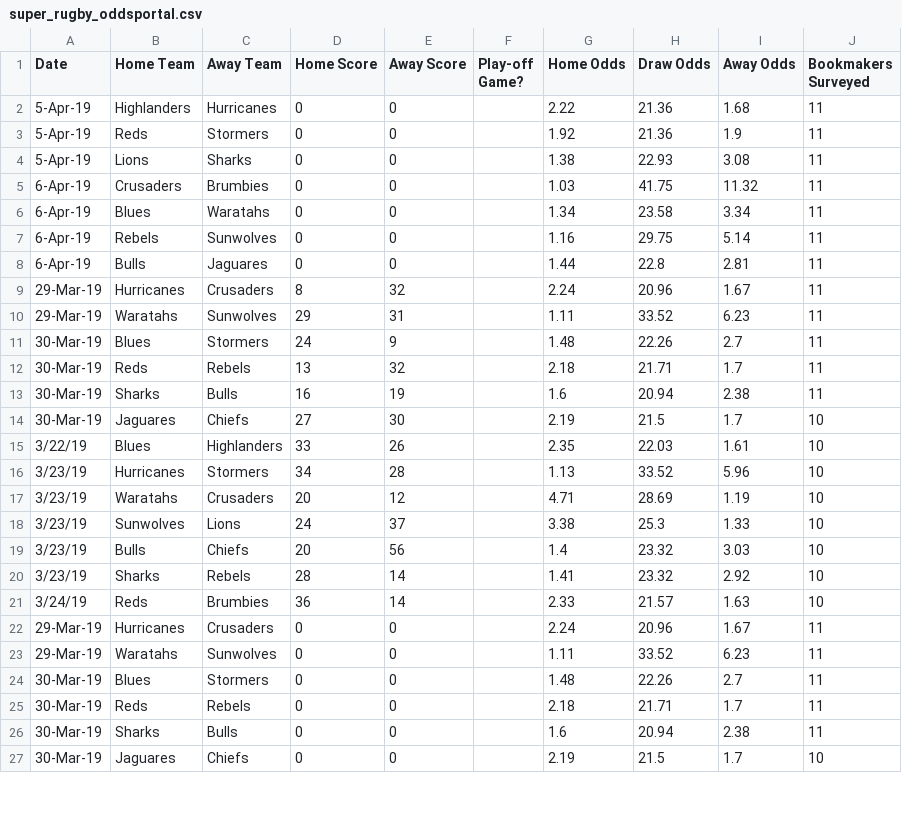
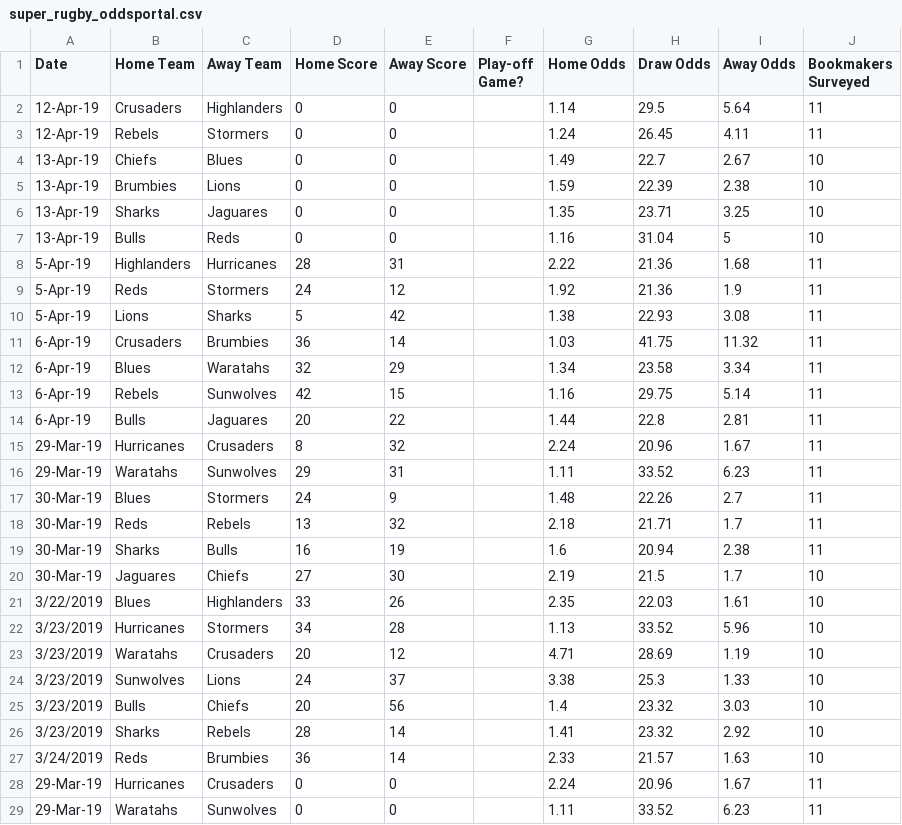
Before and after one commit to kieranbd/superrugby-predictor, a CSV file: super_rugby_oddsportal.csv, drawn as a sheet; only a part is shown; the shorter side is filled out with more unchanged rows; the diff covers the shown part only.

Commit message:
12 apr odds

```diff
--- a/super_rugby_oddsportal.csv
+++ b/super_rugby_oddsportal.csv
@@ -1,9 +1,15 @@
 Date,Home Team,Away Team,Home Score,Away Score,Play-off Game?,Home Odds,Draw Odds,Away Odds,Bookmakers Surveyed
-5-Apr-19,Highlanders,Hurricanes,0,0,,2.22,21.36,1.68,11
-5-Apr-19,Reds,Stormers,0,0,,1.92,21.36,1.9,11
-5-Apr-19,Lions,Sharks,0,0,,1.38,22.93,3.08,11
-6-Apr-19,Crusaders,Brumbies,0,0,,1.03,41.75,11.32,11
-6-Apr-19,Blues,Waratahs,0,0,,1.34,23.58,3.34,11
-6-Apr-19,Rebels,Sunwolves,0,0,,1.16,29.75,5.14,11
-6-Apr-19,Bulls,Jaguares,0,0,,1.44,22.8,2.81,11
+12-Apr-19,Crusaders,Highlanders,0,0,,1.14,29.5,5.64,11
+12-Apr-19,Rebels,Stormers,0,0,,1.24,26.45,4.11,11
+13-Apr-19,Chiefs,Blues,0,0,,1.49,22.7,2.67,10
+13-Apr-19,Brumbies,Lions,0,0,,1.59,22.39,2.38,10
+13-Apr-19,Sharks,Jaguares,0,0,,1.35,23.71,3.25,10
+13-Apr-19,Bulls,Reds,0,0,,1.16,31.04,5,10
+5-Apr-19,Highlanders,Hurricanes,28,31,,2.22,21.36,1.68,11
+5-Apr-19,Reds,Stormers,24,12,,1.92,21.36,1.9,11
+5-Apr-19,Lions,Sharks,5,42,,1.38,22.93,3.08,11
+6-Apr-19,Crusaders,Brumbies,36,14,,1.03,41.75,11.32,11
+6-Apr-19,Blues,Waratahs,32,29,,1.34,23.58,3.34,11
+6-Apr-19,Rebels,Sunwolves,42,15,,1.16,29.75,5.14,11
+6-Apr-19,Bulls,Jaguares,20,22,,1.44,22.8,2.81,11
 29-Mar-19,Hurricanes,Crusaders,8,32,,2.24,20.96,1.67,11
@@ -14,9 +20,9 @@
 30-Mar-19,Jaguares,Chiefs,27,30,,2.19,21.5,1.7,10
-3/22/19,Blues,Highlanders,33,26,,2.35,22.03,1.61,10
-3/23/19,Hurricanes,Stormers,34,28,,1.13,33.52,5.96,10
-3/23/19,Waratahs,Crusaders,20,12,,4.71,28.69,1.19,10
-3/23/19,Sunwolves,Lions,24,37,,3.38,25.3,1.33,10
-3/23/19,Bulls,Chiefs,20,56,,1.4,23.32,3.03,10
-3/23/19,Sharks,Rebels,28,14,,1.41,23.32,2.92,10
-3/24/19,Reds,Brumbies,36,14,,2.33,21.57,1.63,10
+3/22/2019,Blues,Highlanders,33,26,,2.35,22.03,1.61,10
+3/23/2019,Hurricanes,Stormers,34,28,,1.13,33.52,5.96,10
+3/23/2019,Waratahs,Crusaders,20,12,,4.71,28.69,1.19,10
+3/23/2019,Sunwolves,Lions,24,37,,3.38,25.3,1.33,10
+3/23/2019,Bulls,Chiefs,20,56,,1.4,23.32,3.03,10
+3/23/2019,Sharks,Rebels,28,14,,1.41,23.32,2.92,10
+3/24/2019,Reds,Brumbies,36,14,,2.33,21.57,1.63,10
 29-Mar-19,Hurricanes,Crusaders,0,0,,2.24,20.96,1.67,11
```
Also changed, not shown: 7 edited cells elsewhere in this file.
